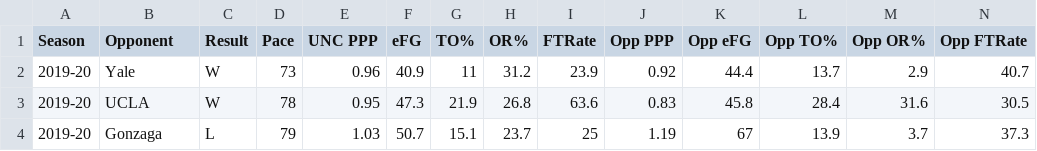
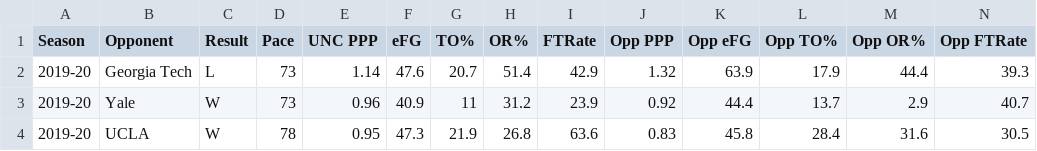
Before and after one commit to gallochris/dadgumboxscores, a CSV file: hugo_source/public/download/four_factors_all.csv, drawn as a sheet; only a part is shown; the shorter side is filled out with more unchanged rows; the diff names each change by its address in the sheet, - before the commit and + after, or states it on an @@ line.

```diff
--- a/hugo_source/public/download/four_factors_all.csv
+++ b/hugo_source/public/download/four_factors_all.csv
+row 2: 2019-20 | Georgia Tech | L | 73 | 1.14 | 47.6 | 20.7 | 51.4 | 42.9 | 1.32 | 63.9 | 17.9 | 44.4 | 39.3
```
Also changed, not shown: hugo_source/content/download/four_factors_all.csv, hugo_source/content/download/point_spreads.csv, 12 other files.
